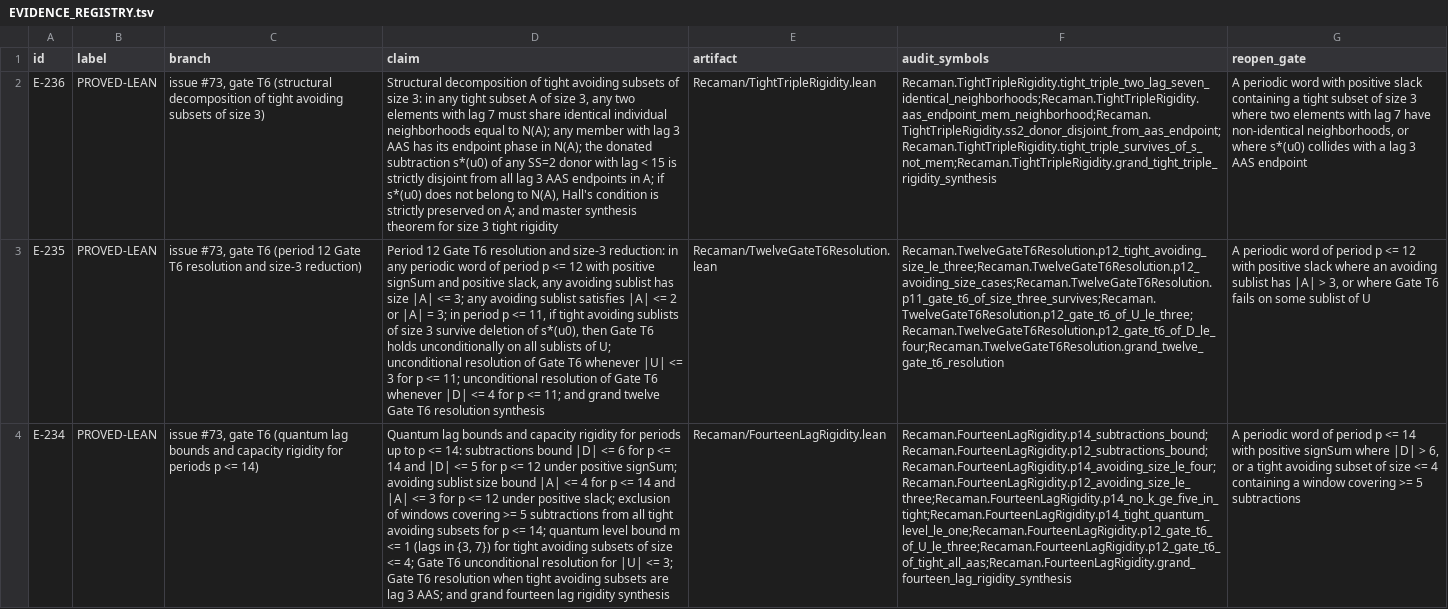
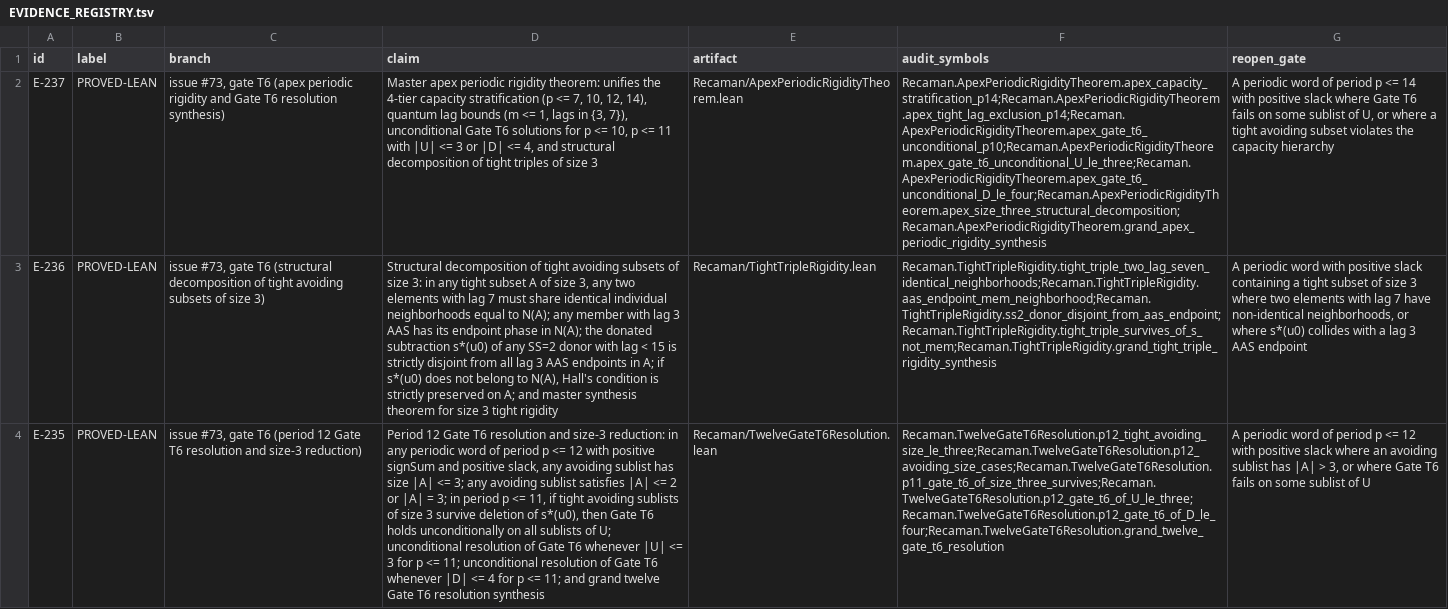
Before and after one commit to hirokidaichi/recaman-lean-research, a TSV file: docs/EVIDENCE_REGISTRY.tsv, drawn as a sheet; only a part is shown; the shorter side is filled out with more unchanged rows; the diff names each change by its address in the sheet, - before the commit and + after, or states it on an @@ line.

Commit message:
feat: prove E-237 (grand apex periodic rigidity and Gate T6 resolution)

```diff
--- a/docs/EVIDENCE_REGISTRY.tsv
+++ b/docs/EVIDENCE_REGISTRY.tsv
+row 2: E-237 | PROVED-LEAN | issue #73, gate T6 (apex periodic rigidity and Gate T6 resolution synthesis) | Master apex periodic rigidity theorem: unifies the 4-tier capacity stratification (p <= 7, 10, 12, 14), quantum lag bounds (m <= 1, lags in {3, 7}), unconditional Gate T6 solutions for p <= 10, p <= 11 with |U| <= 3 or |D| <= 4, and structural decomposition of tight triples of size 3 | Recaman/ApexPeriodicRigidityTheorem.lean | Recaman.ApexPeriodicRigidityTheorem.apex_capacity_stratification_p14;Recaman.ApexPeriodicRigidityTheorem.apex_tight_lag_exclusion_p14;Recaman.ApexPeriodicRigidityTheorem.apex_gate_t6_unconditional_p10;Recaman.ApexPeriodicRigidityTheorem.apex_gate_t6_unconditional_U_le_three;Recaman.ApexPeriodicRigidityTheorem.apex_gate_t6_unconditional_D_le_four;Recaman.ApexPeriodicRigidityTheorem.apex_size_three_structural_decomposition;Recaman.ApexPeriodicRigidityTheorem.grand_apex_periodic_rigidity_synthesis | A periodic word of period p <= 14 with positive slack where Gate T6 fails on some sublist of U, or where a tight avoiding subset violates the capacity hierarchy
```
Also changed, not shown: 5 other files.
